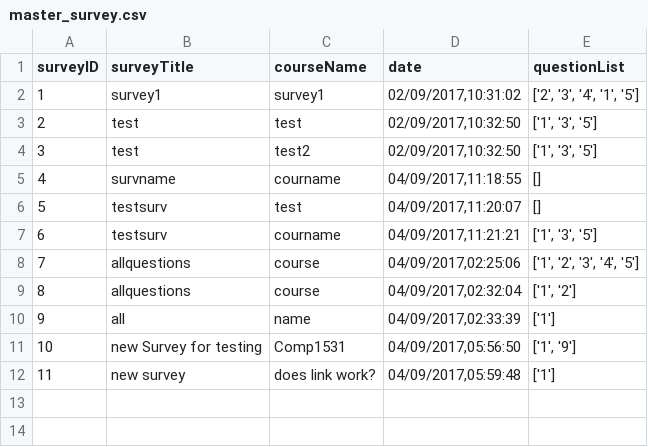
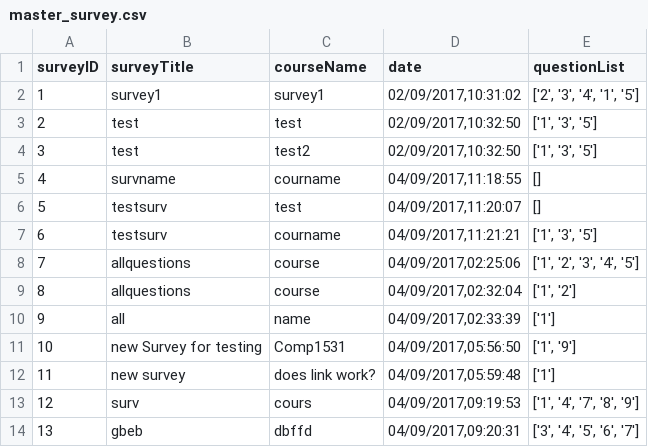
Before and after one commit to HAPPY3N1GMA/surveysytem, a CSV file: source/master_survey.csv, drawn as a sheet; the diff names each change by its address in the sheet, - before the commit and + after, or states it on an @@ line.

Commit message:
Added dropdown box for pre-existing courses

```diff
--- a/source/master_survey.csv
+++ b/source/master_survey.csv
+row 13: 12 | surv | cours | 04/09/2017,09:19:53 | ['1', '4', '7', '8', '9']
+row 14: 13 | gbeb | dbffd | 04/09/2017,09:20:31 | ['3', '4', '5', '6', '7']
```
Also changed, not shown: 4 other files.
